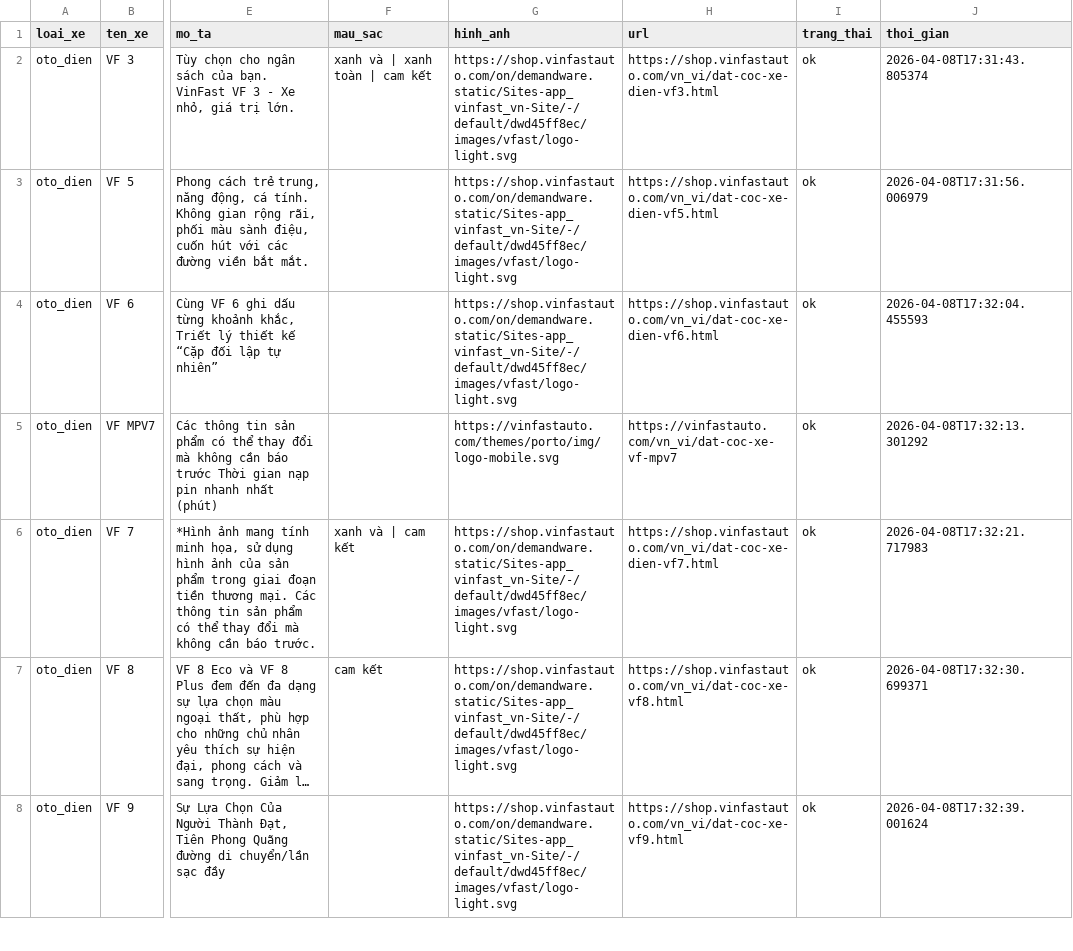
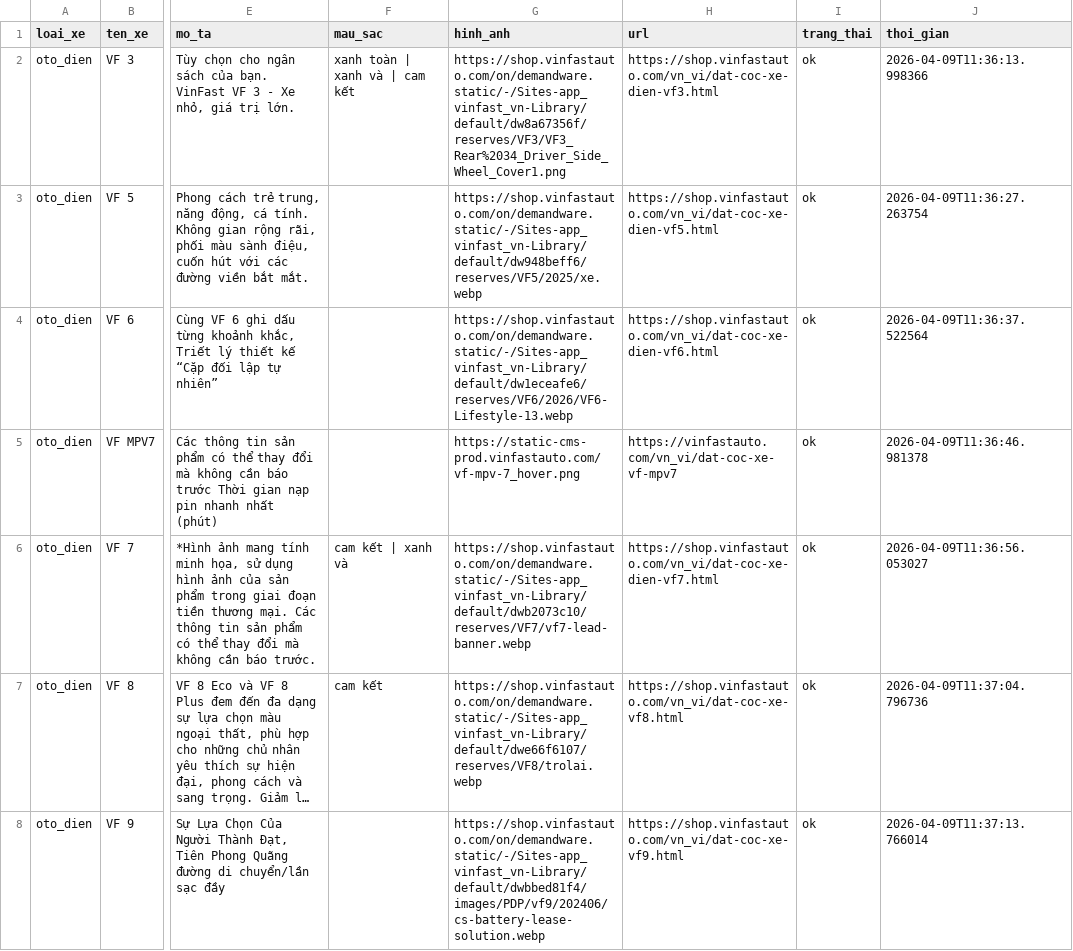
Before and after one commit to Kien-Hoang2692002/Nhom11-E402-Day06, a CSV file: fastapi-demo/vinfast_data.csv, drawn as a sheet; only a part is shown, gaps mark what is left out; long unchanged cells end in …; the diff covers the shown part only; the diff names each change by its address in the sheet, - before the commit and + after, or states it on an @@ line.

```diff
--- a/fastapi-demo/vinfast_data.csv
+++ b/fastapi-demo/vinfast_data.csv
-F2 (mau_sac): xanh và | xanh toàn | cam kết
+F2 (mau_sac): xanh toàn | xanh và | cam kết
-G2 (hinh_anh): https://shop.vinfastauto.com/on/demandware.static/Sites-app_vinfast_vn-Site/-/default/dwd45ff8ec/images/vfast/logo-light.svg
+G2 (hinh_anh): https://shop.vinfastauto.com/on/demandware.static/-/Sites-app_vinfast_vn-Library/default/dw8a67356f/reserves/VF3/VF3_Rear%2034_Driver_Side_Wheel_Cover1.png
-J2 (thoi_gian): 2026-04-08T17:31:43.805374
+J2 (thoi_gian): 2026-04-09T11:36:13.998366
-G3 (hinh_anh): https://shop.vinfastauto.com/on/demandware.static/Sites-app_vinfast_vn-Site/-/default/dwd45ff8ec/images/vfast/logo-light.svg
+G3 (hinh_anh): https://shop.vinfastauto.com/on/demandware.static/-/Sites-app_vinfast_vn-Library/default/dw948beff6/reserves/VF5/2025/xe.webp
-J3 (thoi_gian): 2026-04-08T17:31:56.006979
+J3 (thoi_gian): 2026-04-09T11:36:27.263754
-G4 (hinh_anh): https://shop.vinfastauto.com/on/demandware.static/Sites-app_vinfast_vn-Site/-/default/dwd45ff8ec/images/vfast/logo-light.svg
+G4 (hinh_anh): https://shop.vinfastauto.com/on/demandware.static/-/Sites-app_vinfast_vn-Library/default/dw1eceafe6/reserves/VF6/2026/VF6-Lifestyle-13.webp
-J4 (thoi_gian): 2026-04-08T17:32:04.455593
+J4 (thoi_gian): 2026-04-09T11:36:37.522564
-G5 (hinh_anh): https://vinfastauto.com/themes/porto/img/logo-mobile.svg
+G5 (hinh_anh): https://static-cms-prod.vinfastauto.com/vf-mpv-7_hover.png
-J5 (thoi_gian): 2026-04-08T17:32:13.301292
+J5 (thoi_gian): 2026-04-09T11:36:46.981378
-F6 (mau_sac): xanh và | cam kết
+F6 (mau_sac): cam kết | xanh và
-G6 (hinh_anh): https://shop.vinfastauto.com/on/demandware.static/Sites-app_vinfast_vn-Site/-/default/dwd45ff8ec/images/vfast/logo-light.svg
+G6 (hinh_anh): https://shop.vinfastauto.com/on/demandware.static/-/Sites-app_vinfast_vn-Library/default/dwb2073c10/reserves/VF7/vf7-lead-banner.webp
-J6 (thoi_gian): 2026-04-08T17:32:21.717983
+J6 (thoi_gian): 2026-04-09T11:36:56.053027
-G7 (hinh_anh): https://shop.vinfastauto.com/on/demandware.static/Sites-app_vinfast_vn-Site/-/default/dwd45ff8ec/images/vfast/logo-light.svg
+G7 (hinh_anh): https://shop.vinfastauto.com/on/demandware.static/-/Sites-app_vinfast_vn-Library/default/dwe66f6107/reserves/VF8/trolai.webp
-J7 (thoi_gian): 2026-04-08T17:32:30.699371
+J7 (thoi_gian): 2026-04-09T11:37:04.796736
-G8 (hinh_anh): https://shop.vinfastauto.com/on/demandware.static/Sites-app_vinfast_vn-Site/-/default/dwd45ff8ec/images/vfast/logo-light.svg
+G8 (hinh_anh): https://shop.vinfastauto.com/on/demandware.static/-/Sites-app_vinfast_vn-Library/default/dwbbed81f4/images/PDP/vf9/202406/cs-battery-lease-solution.webp
-J8 (thoi_gian): 2026-04-08T17:32:39.001624
+J8 (thoi_gian): 2026-04-09T11:37:13.766014
```
Also changed, not shown: 54 edited cells elsewhere in this file, 6 other files.
